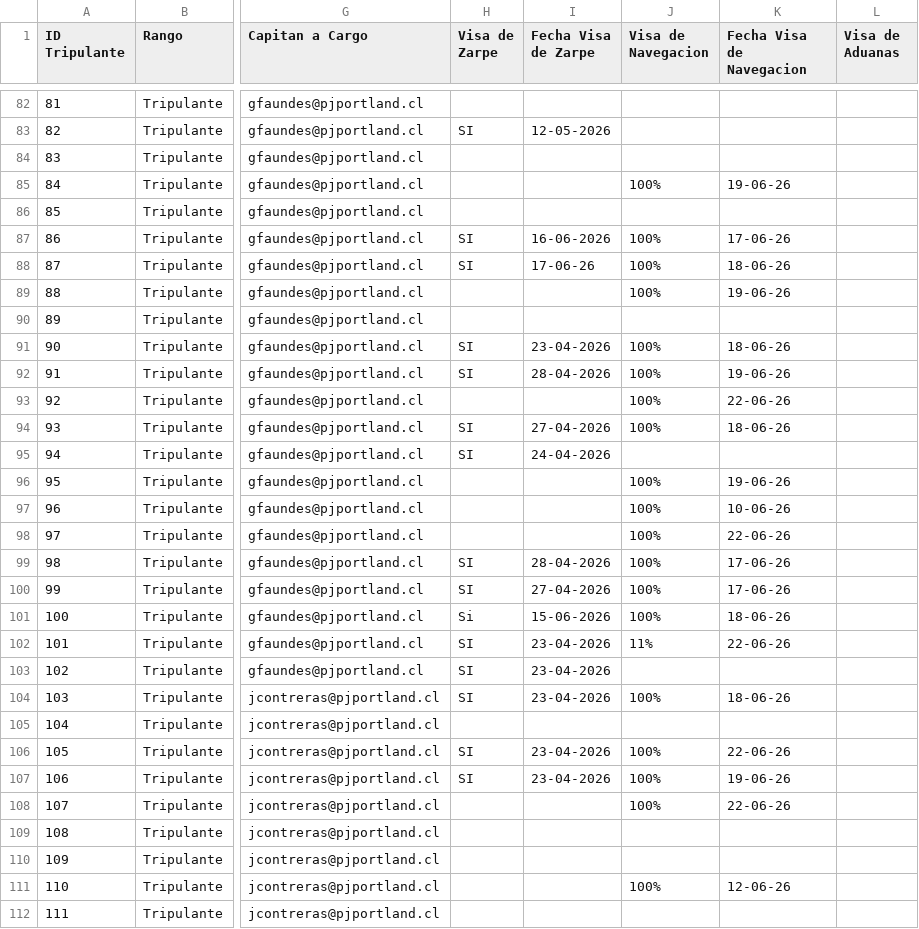
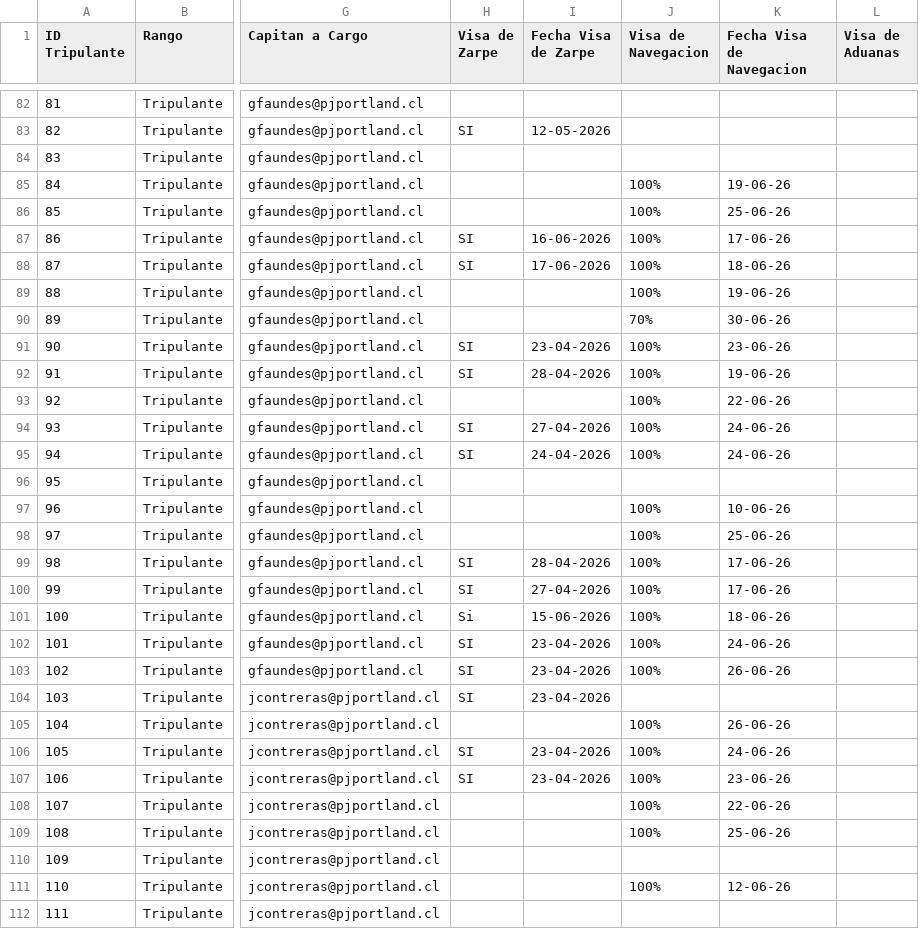
Before and after one commit to GarfioHook/Ruta_del_Cambio, a CSV file: Avance_RUTA.csv, drawn as a sheet; only a part is shown, gaps mark what is left out; the diff covers the shown part only; the diff names each change by its address in the sheet, - before the commit and + after, or states it on an @@ line.

```diff
--- a/Avance_RUTA.csv
+++ b/Avance_RUTA.csv
-J86 (Visa de Navegacion): (empty)
+J86 (Visa de Navegacion): 100%
-K86 (Fecha Visa de Navegacion): (empty)
+K86 (Fecha Visa de Navegacion): 25-06-26
-I88 (Fecha Visa de Zarpe): 17-06-26
+I88 (Fecha Visa de Zarpe): 17-06-2026
-J90 (Visa de Navegacion): (empty)
+J90 (Visa de Navegacion): 70%
-K90 (Fecha Visa de Navegacion): (empty)
+K90 (Fecha Visa de Navegacion): 30-06-26
-K91 (Fecha Visa de Navegacion): 18-06-26
+K91 (Fecha Visa de Navegacion): 23-06-26
-K94 (Fecha Visa de Navegacion): 18-06-26
+K94 (Fecha Visa de Navegacion): 24-06-26
-J95 (Visa de Navegacion): (empty)
+J95 (Visa de Navegacion): 100%
-K95 (Fecha Visa de Navegacion): (empty)
+K95 (Fecha Visa de Navegacion): 24-06-26
-J96 (Visa de Navegacion): 100%
+J96 (Visa de Navegacion): (empty)
-K96 (Fecha Visa de Navegacion): 19-06-26
+K96 (Fecha Visa de Navegacion): (empty)
-K98 (Fecha Visa de Navegacion): 22-06-26
+K98 (Fecha Visa de Navegacion): 25-06-26
-J102 (Visa de Navegacion): 11%
+J102 (Visa de Navegacion): 100%
-K102 (Fecha Visa de Navegacion): 22-06-26
+K102 (Fecha Visa de Navegacion): 24-06-26
-J103 (Visa de Navegacion): (empty)
+J103 (Visa de Navegacion): 100%
-K103 (Fecha Visa de Navegacion): (empty)
+K103 (Fecha Visa de Navegacion): 26-06-26
-J104 (Visa de Navegacion): 100%
+J104 (Visa de Navegacion): (empty)
-K104 (Fecha Visa de Navegacion): 18-06-26
+K104 (Fecha Visa de Navegacion): (empty)
-J105 (Visa de Navegacion): (empty)
+J105 (Visa de Navegacion): 100%
-K105 (Fecha Visa de Navegacion): (empty)
+K105 (Fecha Visa de Navegacion): 26-06-26
-K106 (Fecha Visa de Navegacion): 22-06-26
+K106 (Fecha Visa de Navegacion): 24-06-26
-K107 (Fecha Visa de Navegacion): 19-06-26
+K107 (Fecha Visa de Navegacion): 23-06-26
-J109 (Visa de Navegacion): (empty)
+J109 (Visa de Navegacion): 100%
-K109 (Fecha Visa de Navegacion): (empty)
+K109 (Fecha Visa de Navegacion): 25-06-26
```
Also changed, not shown: 43 edited cells elsewhere in this file.
